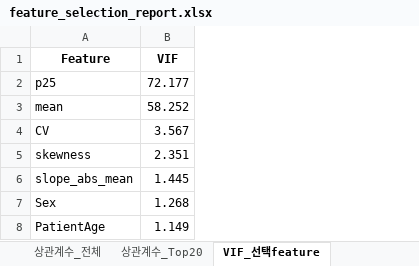
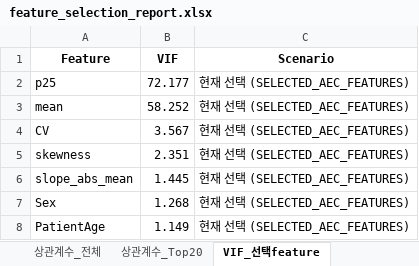
Before and after one commit to JHWannabe/2026-1_Study, an Excel workbook: 연구코드/aec/results/강남/feature_selection_report.xlsx, sheet VIF_선택feature, drawn as a sheet; values as stored, in another font and other column widths than the file's, no borders; the diff names each change by its address in the sheet, - before the commit and + after, or states it on an @@ line.

```diff
--- a/연구코드/aec/results/강남/feature_selection_report.xlsx (sheet VIF_선택feature)
+++ b/연구코드/aec/results/강남/feature_selection_report.xlsx (sheet VIF_선택feature)
+column C (Scenario), rows 2-8: all 현재 선택 (SELECTED_AEC_FEATURES)
```
Also changed, not shown: other sheet tabs, 연구코드/aec/results/강남/multivariable_results.xlsx, 연구코드/aec/results/신촌/feature_selection_report.xlsx, 38 other files.
